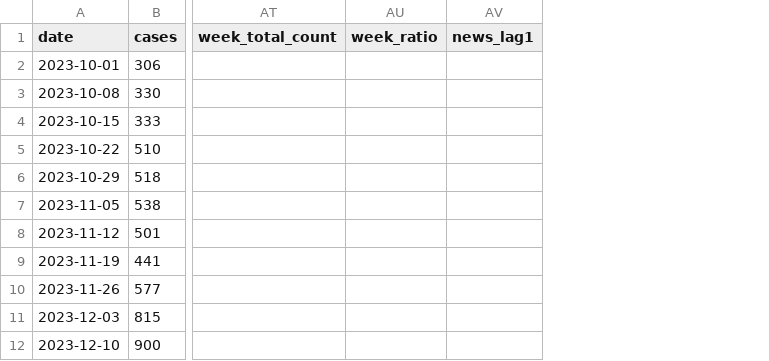
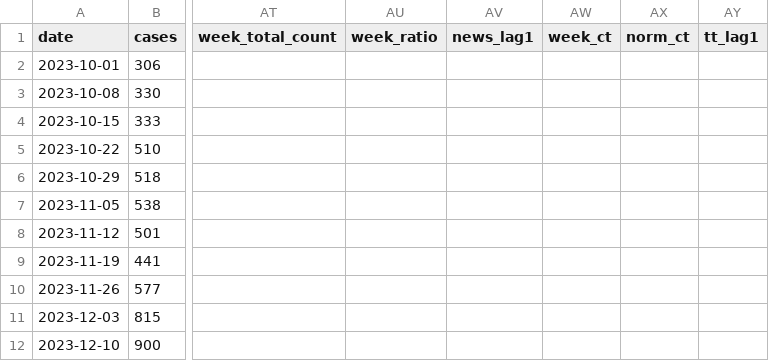
Before and after one commit to EMC-Virology-Norovirus/PandemicLLMlocal, a CSV file: data/processed/surveillance_COVID19_weekly.csv, drawn as a sheet; only a part is shown, gaps mark what is left out; the diff names each change by its address in the sheet, - before the commit and + after, or states it on an @@ line.

```diff
--- a/data/processed/surveillance_COVID19_weekly.csv
+++ b/data/processed/surveillance_COVID19_weekly.csv
+column AW (week_ct), empty
+column AX (norm_ct), empty
+column AY (tt_lag1), empty
```
Also changed, not shown: 35 other files.
